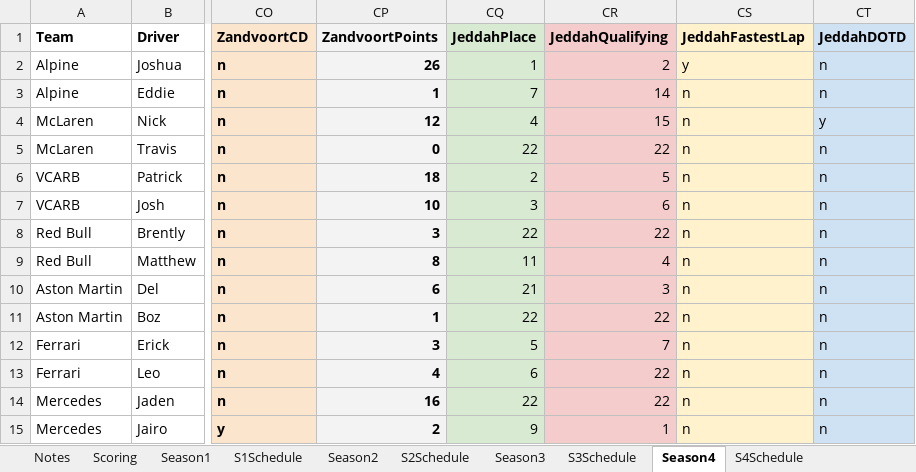
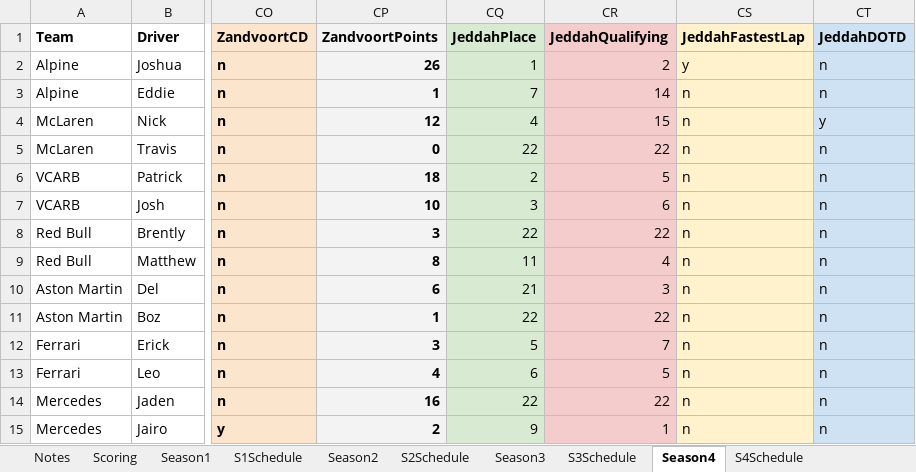
Before and after one commit to PKnowlez/F1Season4, an Excel workbook: The_Alternative_F1.xlsx, sheet Season4, drawn as a sheet; only a part is shown, gaps mark what is left out; values as stored, in another font and other column widths than the file's, no borders; charts and pictures not drawn; the diff names each change by its address in the sheet, - before the commit and + after, or states it on an @@ line.

Commit message:
points fix

```diff
--- a/The_Alternative_F1.xlsx (sheet Season4)
+++ b/The_Alternative_F1.xlsx (sheet Season4)
-CR13 (JeddahQualifying): 22
+CR13 (JeddahQualifying): 5
```
